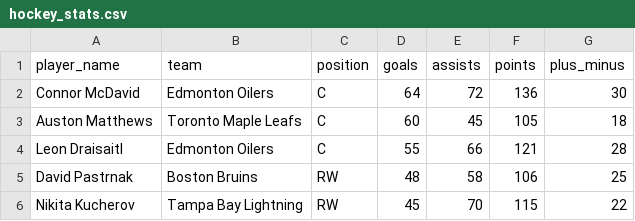
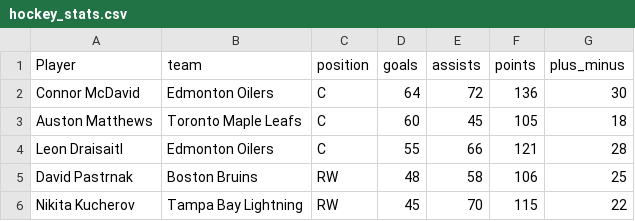
Before and after one commit to zrkamal/hockey-analytics-search, a CSV file: data/hockey_stats.csv, drawn as a sheet.

```diff
--- a/data/hockey_stats.csv
+++ b/data/hockey_stats.csv
@@ -1,2 +1,2 @@
-player_name,team,position,goals,assists,points,plus_minus
+Player,team,position,goals,assists,points,plus_minus
 Connor McDavid,Edmonton Oilers,C,64,72,136,30
```
Also changed, not shown: 6 other files.
